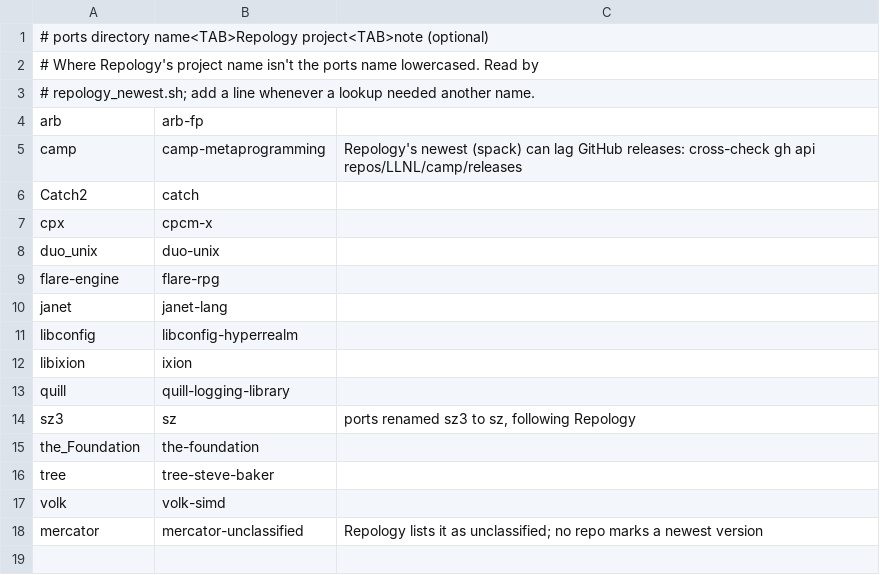
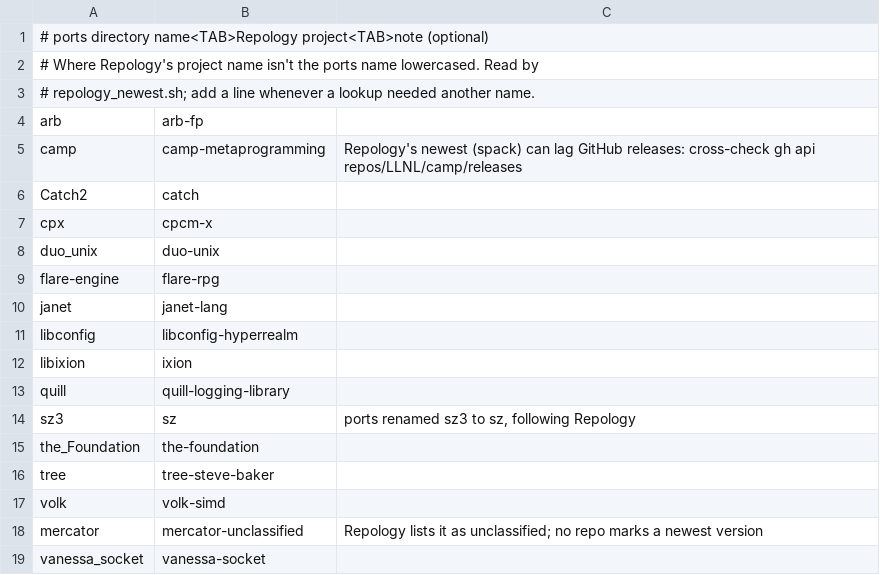
Before and after one commit to yacp-dev/dist, a TSV file: .claude/skills/port-until-green/scripts/repology_names.tsv, drawn as a sheet.

```diff
--- a/.claude/skills/port-until-green/scripts/repology_names.tsv
+++ b/.claude/skills/port-until-green/scripts/repology_names.tsv
@@ -18 +18,2 @@ volk	volk-simd
 mercator	mercator-unclassified	Repology lists it as unclassified; no repo marks a newest version
+vanessa_socket	vanessa-socket
```
Also changed, not shown: 1 other file.
